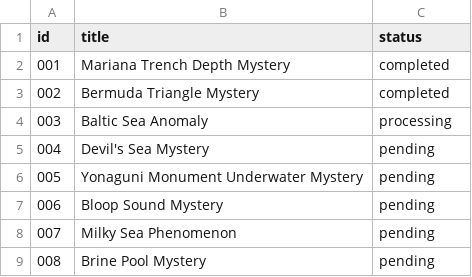
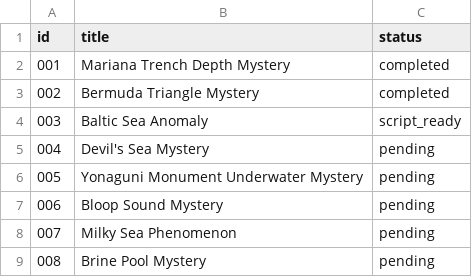
Before and after one commit to gowthammedia11/telugu-mystery-ai, a CSV file: topics/topics.csv, drawn as a sheet; only a part is shown.

```diff
--- a/topics/topics.csv
+++ b/topics/topics.csv
@@ -3,3 +3,3 @@ id,title,status
 002,Bermuda Triangle Mystery,completed
-003,Baltic Sea Anomaly,processing
+003,Baltic Sea Anomaly,script_ready
 004,Devil's Sea Mystery,pending
```
Also changed, not shown: 3 other files.
